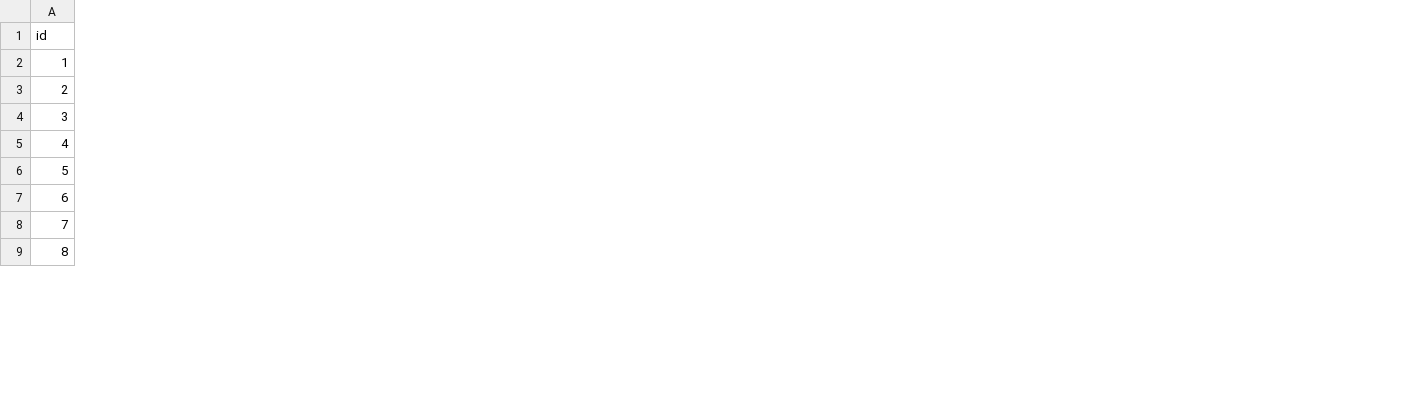
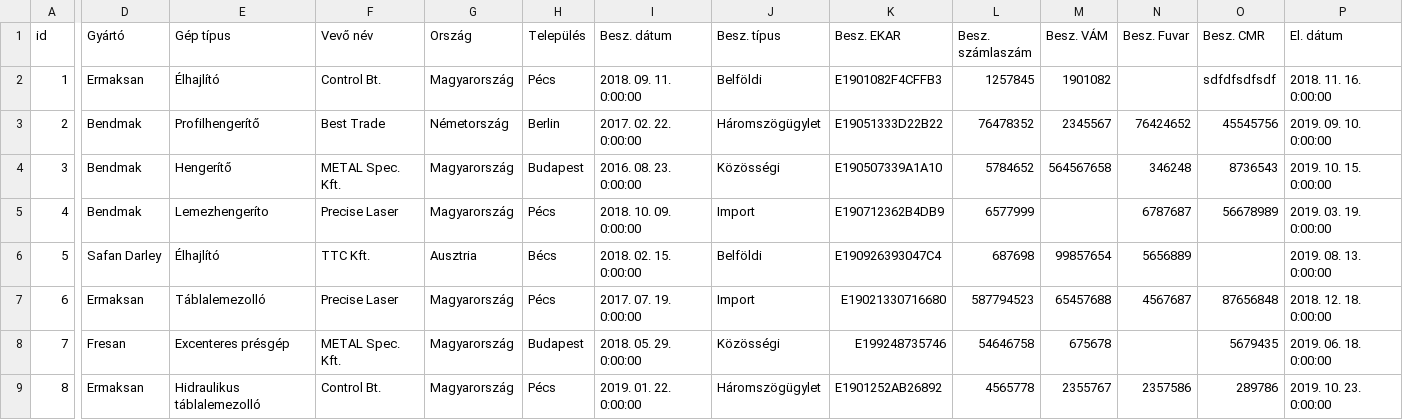
Before and after one commit to lovingermi/c_zarodolgozat, a CSV file: SzerszamgepKereskedelem/SzerszamgepKereskedelem/bin/Debug/megrendeles.csv, drawn as a sheet; only a part is shown, gaps mark what is left out; the diff covers the shown part only; the diff names each change by its address in the sheet, - before the commit and + after, or states it on an @@ line.

```diff
--- a/SzerszamgepKereskedelem/SzerszamgepKereskedelem/bin/Debug/megrendeles.csv
+++ b/SzerszamgepKereskedelem/SzerszamgepKereskedelem/bin/Debug/megrendeles.csv
+column D (Gyártó), rows 2-9: Ermaksan | Bendmak | Bendmak | Bendmak | Safan Darley | Ermaksan | Fresan | Ermaksan
+column E (Gép típus), rows 2-9: Élhajlító | Profilhengerítő | Hengerítő | Lemezhengeríto | Élhajlító | Táblalemezolló | Excenteres présgép | Hidraulikus táblalemezolló
+column F (Vevő név), rows 2-9: Control Bt. | Best Trade | METAL Spec. Kft. | Precise Laser | TTC Kft. | Precise Laser | METAL Spec. Kft. | Control Bt.
+column G (Ország), rows 2-9: Magyarország | Németország | Magyarország | Magyarország | Ausztria | Magyarország | Magyarország | Magyarország
+column H (Település), rows 2-9: Pécs | Berlin | Budapest | Pécs | Bécs | Pécs | Budapest | Pécs
+column I (Besz. dátum), rows 2-9: 2018. 09. 11. 0:00:00 | 2017. 02. 22. 0:00:00 | 2016. 08. 23. 0:00:00 | 2018. 10. 09. 0:00:00 | 2018. 02. 15. 0:00:00 | 2017. 07. 19. 0:00:00 | 2018. 05. 29. 0:00:00 | 2019. 01. 22. 0:00:00
+column J (Besz. típus), rows 2-9: Belföldi | Háromszögügylet | Közösségi | Import | Belföldi | Import | Közösségi | Háromszögügylet
+column K (Besz. EKAR), rows 2-9: E1901082F4CFFB3 | E19051333D22B22 | E190507339A1A10 | E190712362B4DB9 | E190926393047C4 | E19021330716680 | E199248735746 | E1901252AB26892
+column L (Besz. számlaszám), rows 2-9: 1257845 | 76478352 | 5784652 | 6577999 | 687698 | 587794523 | 54646758 | 4565778
+column M (Besz. VÁM), rows 2-9: 1901082 | 2345567 | 564567658 |  | 99857654 | 65457688 | 675678 | 2355767
+column N (Besz. Fuvar), rows 3-9: 76424652 | 346248 | 6787687 | 5656889 | 4567687 |  | 2357586
+column O (Besz. CMR), rows 2-9: sdfdfsdfsdf | 45545756 | 8736543 | 56678989 |  | 87656848 | 5679435 | 289786
+column P (El. dátum), rows 2-9: 2018. 11. 16. 0:00:00 | 2019. 09. 10. 0:00:00 | 2019. 10. 15. 0:00:00 | 2019. 03. 19. 0:00:00 | 2019. 08. 13. 0:00:00 | 2018. 12. 18. 0:00:00 | 2019. 06. 18. 0:00:00 | 2019. 10. 23. 0:00:00
```
Also changed, not shown: 3 added columns and 1 edited cell elsewhere in this file, 7 other files.
